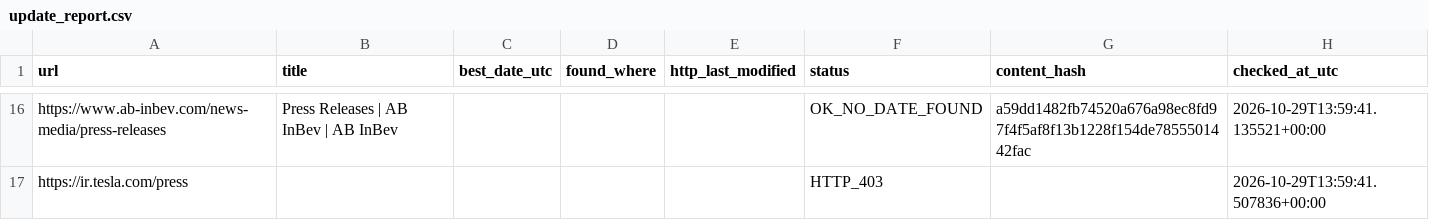
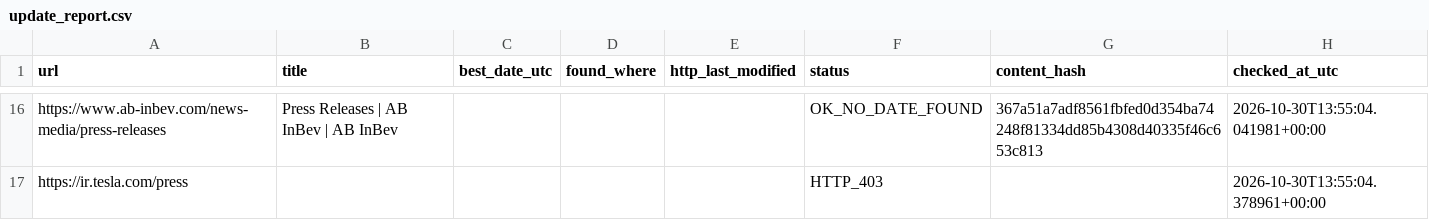
Before and after one commit to yonike2005-cell/Update-checker, a CSV file: output/update_report.csv, drawn as a sheet; only a part is shown, gaps mark what is left out; the diff covers the shown part only; the diff names each change by its address in the sheet, - before the commit and + after, or states it on an @@ line.

```diff
--- a/output/update_report.csv
+++ b/output/update_report.csv
-G16 (content_hash): a59dd1482fb74520a676a98ec8fd97f4f5af8f13b1228f154de7855501442fac
+G16 (content_hash): 367a51a7adf8561fbfed0d354ba74248f81334dd85b4308d40335f46c653c813
-H16 (checked_at_utc): 2026-10-29T13:59:41.135521+00:00
+H16 (checked_at_utc): 2026-10-30T13:55:04.041981+00:00
-H17 (checked_at_utc): 2026-10-29T13:59:41.507836+00:00
+H17 (checked_at_utc): 2026-10-30T13:55:04.378961+00:00
```
Also changed, not shown: 31 edited cells elsewhere in this file.
